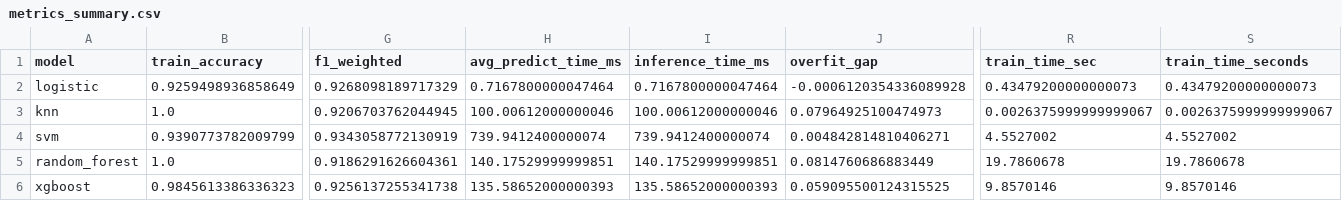
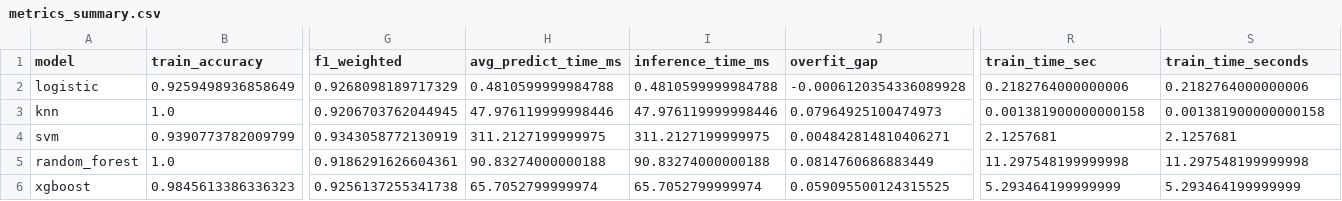
Before and after one commit to yangyang883/ML_DryBean_Project, a CSV file: results/metrics_summary.csv, drawn as a sheet; only a part is shown, gaps mark what is left out; the diff names each change by its address in the sheet, - before the commit and + after, or states it on an @@ line.

```diff
--- a/results/metrics_summary.csv
+++ b/results/metrics_summary.csv
-H2 (avg_predict_time_ms): 0.7167800000047464
+H2 (avg_predict_time_ms): 0.4810599999984788
-I2 (inference_time_ms): 0.7167800000047464
+I2 (inference_time_ms): 0.4810599999984788
-R2 (train_time_sec): 0.43479200000000073
+R2 (train_time_sec): 0.2182764000000006
-S2 (train_time_seconds): 0.43479200000000073
+S2 (train_time_seconds): 0.2182764000000006
-H3 (avg_predict_time_ms): 100.00612000000046
+H3 (avg_predict_time_ms): 47.976119999998446
-I3 (inference_time_ms): 100.00612000000046
+I3 (inference_time_ms): 47.976119999998446
-R3 (train_time_sec): 0.0026375999999999067
+R3 (train_time_sec): 0.001381900000000158
-S3 (train_time_seconds): 0.0026375999999999067
+S3 (train_time_seconds): 0.001381900000000158
-H4 (avg_predict_time_ms): 739.9412400000074
+H4 (avg_predict_time_ms): 311.2127199999975
-I4 (inference_time_ms): 739.9412400000074
+I4 (inference_time_ms): 311.2127199999975
-R4 (train_time_sec): 4.5527002
+R4 (train_time_sec): 2.1257681
-S4 (train_time_seconds): 4.5527002
+S4 (train_time_seconds): 2.1257681
-H5 (avg_predict_time_ms): 140.17529999999851
+H5 (avg_predict_time_ms): 90.83274000000188
-I5 (inference_time_ms): 140.17529999999851
+I5 (inference_time_ms): 90.83274000000188
-R5 (train_time_sec): 19.7860678
+R5 (train_time_sec): 11.297548199999998
-S5 (train_time_seconds): 19.7860678
+S5 (train_time_seconds): 11.297548199999998
-H6 (avg_predict_time_ms): 135.58652000000393
+H6 (avg_predict_time_ms): 65.7052799999974
-I6 (inference_time_ms): 135.58652000000393
+I6 (inference_time_ms): 65.7052799999974
-R6 (train_time_sec): 9.8570146
+R6 (train_time_sec): 5.293464199999999
-S6 (train_time_seconds): 9.8570146
+S6 (train_time_seconds): 5.293464199999999
```
Also changed, not shown: results/model_metrics_summary.csv, results/speed_summary.csv, 25 other files.
